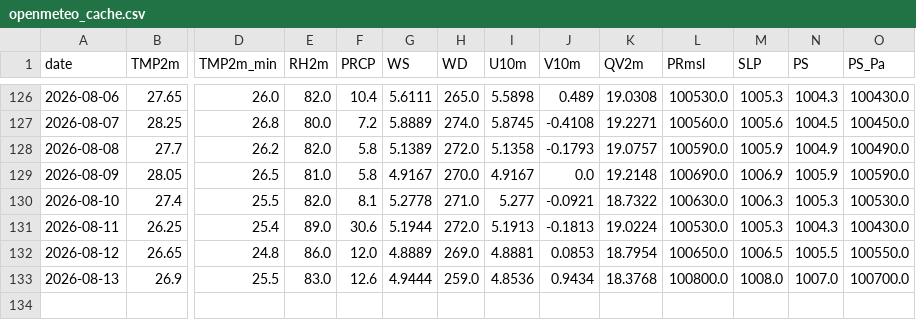
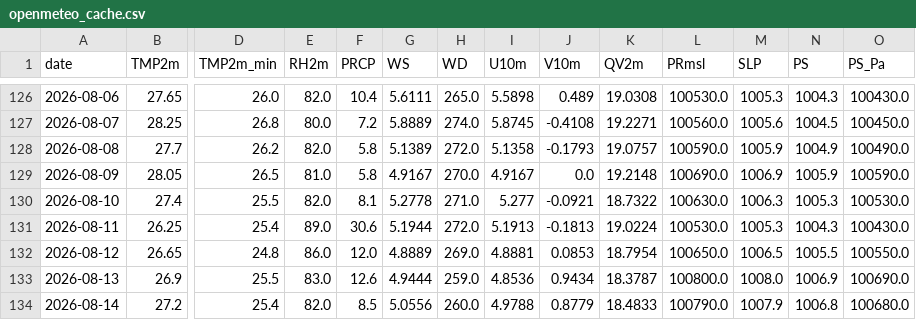
Before and after one commit to souravk03/HQNN-live-multicity, a CSV file: hqnn live pk/data/mumbai/openmeteo_cache.csv, drawn as a sheet; only a part is shown, gaps mark what is left out; rows hold the shown columns only; the diff names each change by its address in the sheet, - before the commit and + after, or states it on an @@ line.

Commit message:
Daily HQNN live cycle — 2026-08-14T22:56:17

```diff
--- a/hqnn live pk/data/mumbai/openmeteo_cache.csv
+++ b/hqnn live pk/data/mumbai/openmeteo_cache.csv
-K133 (QV2m): 18.3768
+K133 (QV2m): 18.3787
-N133 (PS): 1007.0
+N133 (PS): 1006.9
-O133 (PS_Pa): 100700.0
+O133 (PS_Pa): 100690.0
+row 134: 2026-08-14 | 27.2 | 25.4 | 82.0 | 8.5 | 5.0556 | 260.0 | 4.9788 | 0.8779 | 18.4833 | 100790.0 | 1007.9 | 1006.8 | 100680.0
```
Also changed, not shown: hqnn live pk/data/chennai/openmeteo_cache.csv, hqnn live pk/data/delhi/openmeteo_cache.csv, 51 other files.
